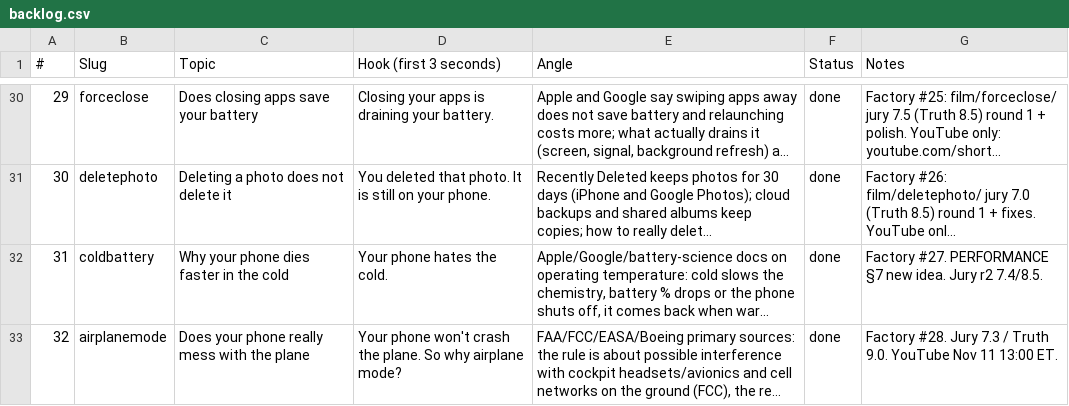
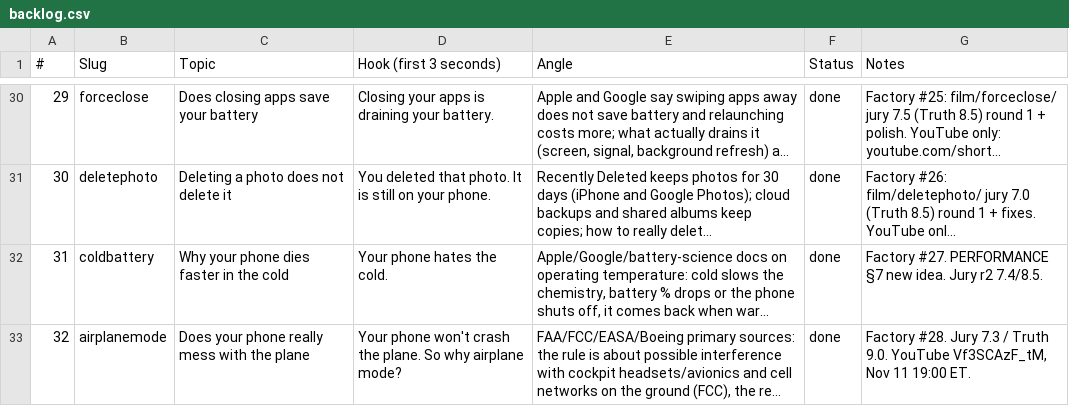
Before and after one commit to Wrexist/molindesign, a CSV file: factory/backlog.csv, drawn as a sheet; only a part is shown, gaps mark what is left out; long unchanged cells end in …; the diff names each change by its address in the sheet, - before the commit and + after, or states it on an @@ line.

```diff
--- a/factory/backlog.csv
+++ b/factory/backlog.csv
-G33 (Notes): …9.0. YouTube Nov 11 13:00 ET.
+G33 (Notes): …9.0. YouTube Vf3SCAzF_tM, Nov 11 19:00 ET.
```
Also changed, not shown: factory/posts.csv, 1 other file.
